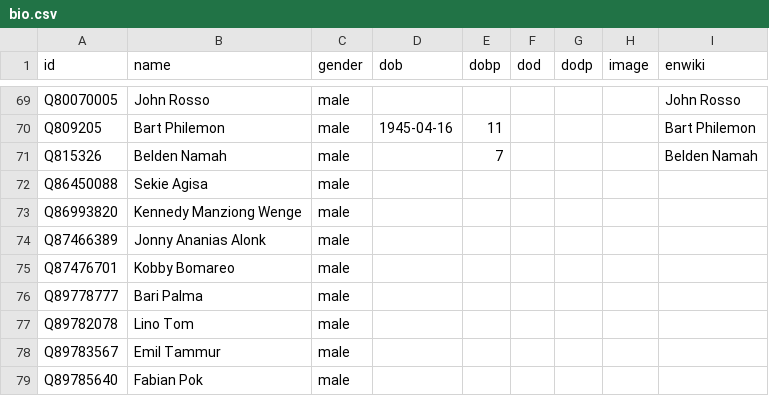
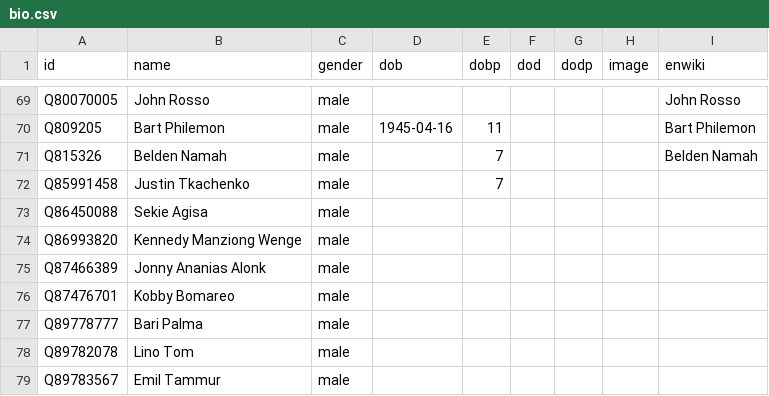
Before and after one commit to every-politician-scrapers/papua-new-guinea, a CSV file: html/bio.csv, drawn as a sheet; only a part is shown, gaps mark what is left out; the shorter side is filled out with more unchanged rows; the diff names each change by its address in the sheet, - before the commit and + after, or states it on an @@ line.

```diff
--- a/html/bio.csv
+++ b/html/bio.csv
+row 72: Q85991458 | Justin Tkachenko | male |  | 7
```
Also changed, not shown: html/current.csv, html/holders21.csv, 3 other files.
